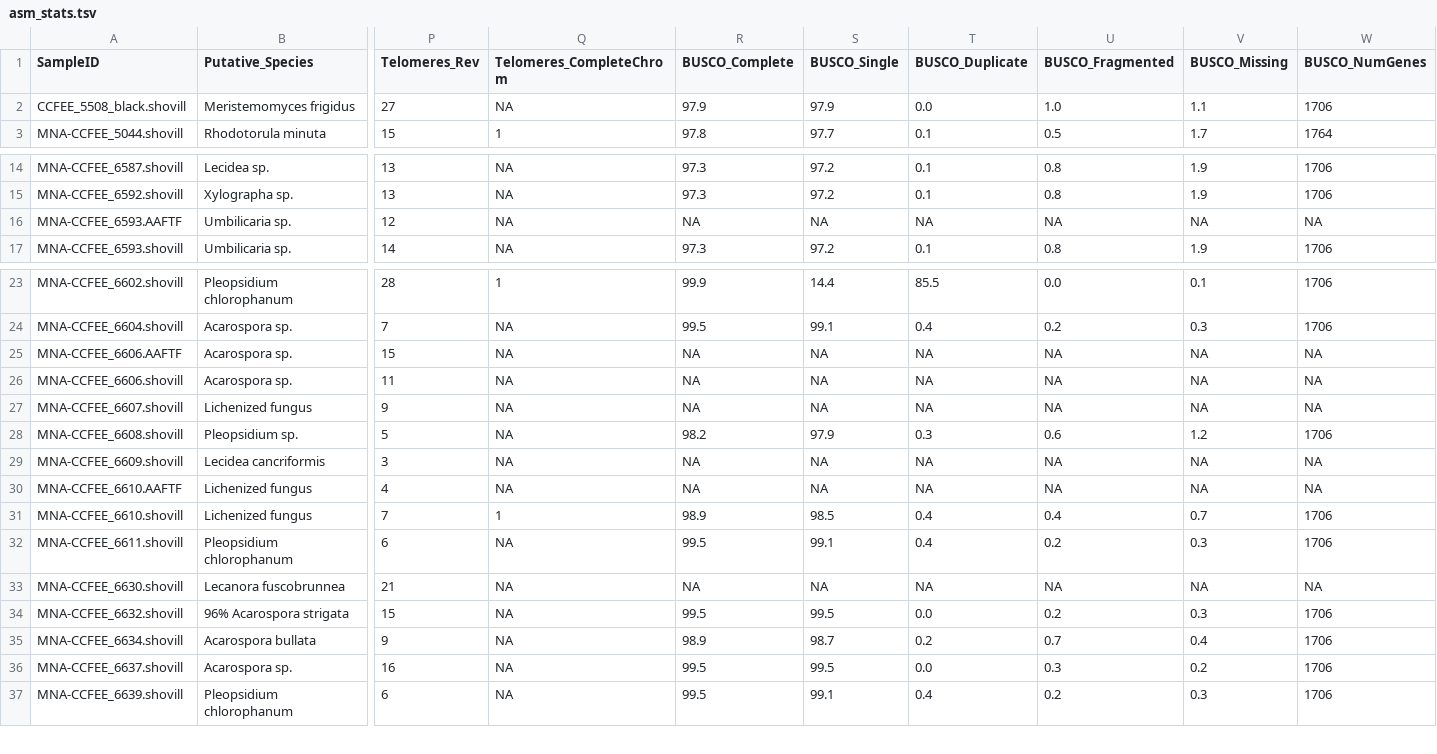
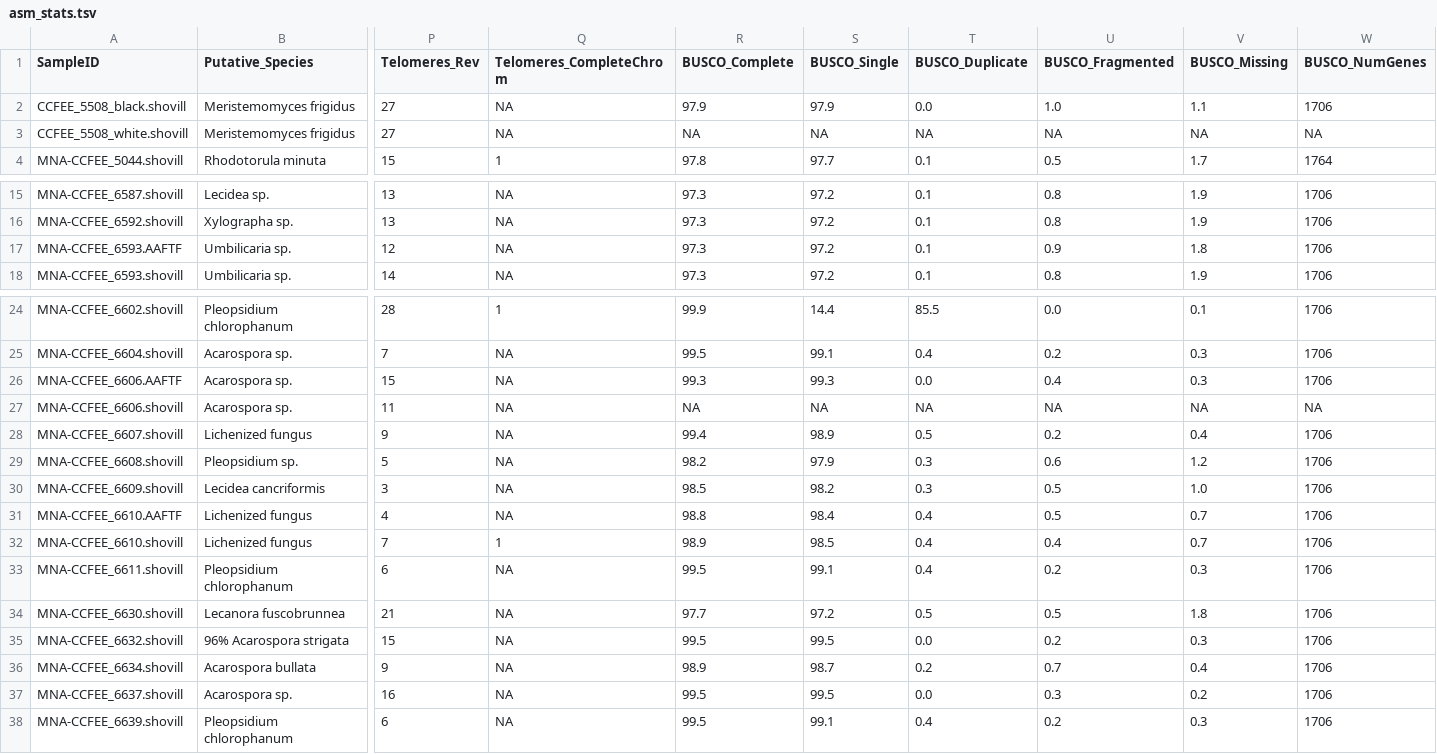
Before and after one commit to stajichlab/Antarctica_Tuscia_CCFEE_202205, a TSV file: assembly/asm_stats.tsv, drawn as a sheet; only a part is shown, gaps mark what is left out; addresses are those after the commit; rows hold the shown columns only; the diff covers the shown part only; the diff names each change by its address in the sheet, - before the commit and + after, or states it on an @@ line.

Commit message:
add other stats + white/black

```diff
--- a/assembly/asm_stats.tsv
+++ b/assembly/asm_stats.tsv
+row 3: CCFEE_5508_white.shovill | Meristemomyces frigidus | 27 | NA | NA | NA | NA | NA | NA | NA
-R17 (BUSCO_Complete): NA
+R17 (BUSCO_Complete): 97.3
-S17 (BUSCO_Single): NA
+S17 (BUSCO_Single): 97.2
-T17 (BUSCO_Duplicate): NA
+T17 (BUSCO_Duplicate): 0.1
-U17 (BUSCO_Fragmented): NA
+U17 (BUSCO_Fragmented): 0.9
-V17 (BUSCO_Missing): NA
+V17 (BUSCO_Missing): 1.8
-W17 (BUSCO_NumGenes): NA
+W17 (BUSCO_NumGenes): 1706
-R26 (BUSCO_Complete): NA
+R26 (BUSCO_Complete): 99.3
-S26 (BUSCO_Single): NA
+S26 (BUSCO_Single): 99.3
-T26 (BUSCO_Duplicate): NA
+T26 (BUSCO_Duplicate): 0.0
-U26 (BUSCO_Fragmented): NA
+U26 (BUSCO_Fragmented): 0.4
-V26 (BUSCO_Missing): NA
+V26 (BUSCO_Missing): 0.3
-W26 (BUSCO_NumGenes): NA
+W26 (BUSCO_NumGenes): 1706
-R28 (BUSCO_Complete): NA
+R28 (BUSCO_Complete): 99.4
-S28 (BUSCO_Single): NA
+S28 (BUSCO_Single): 98.9
-T28 (BUSCO_Duplicate): NA
+T28 (BUSCO_Duplicate): 0.5
-U28 (BUSCO_Fragmented): NA
+U28 (BUSCO_Fragmented): 0.2
-V28 (BUSCO_Missing): NA
+V28 (BUSCO_Missing): 0.4
-W28 (BUSCO_NumGenes): NA
+W28 (BUSCO_NumGenes): 1706
-R30 (BUSCO_Complete): NA
+R30 (BUSCO_Complete): 98.5
-S30 (BUSCO_Single): NA
+S30 (BUSCO_Single): 98.2
-T30 (BUSCO_Duplicate): NA
+T30 (BUSCO_Duplicate): 0.3
-U30:U31 (BUSCO_Fragmented): NA
+U30:U31 (BUSCO_Fragmented): 0.5
-V30 (BUSCO_Missing): NA
+V30 (BUSCO_Missing): 1.0
-W30:W31 (BUSCO_NumGenes): NA
+W30:W31 (BUSCO_NumGenes): 1706
-R31 (BUSCO_Complete): NA
+R31 (BUSCO_Complete): 98.8
-S31 (BUSCO_Single): NA
+S31 (BUSCO_Single): 98.4
-T31 (BUSCO_Duplicate): NA
+T31 (BUSCO_Duplicate): 0.4
-V31 (BUSCO_Missing): NA
+V31 (BUSCO_Missing): 0.7
-R34 (BUSCO_Complete): NA
+R34 (BUSCO_Complete): 97.7
-S34 (BUSCO_Single): NA
+S34 (BUSCO_Single): 97.2
-T34 (BUSCO_Duplicate): NA
+T34 (BUSCO_Duplicate): 0.5
-U34 (BUSCO_Fragmented): NA
+U34 (BUSCO_Fragmented): 0.5
-V34 (BUSCO_Missing): NA
+V34 (BUSCO_Missing): 1.8
-W34 (BUSCO_NumGenes): NA
+W34 (BUSCO_NumGenes): 1706
```
Also changed, not shown: 12 edited cells elsewhere in this file.
